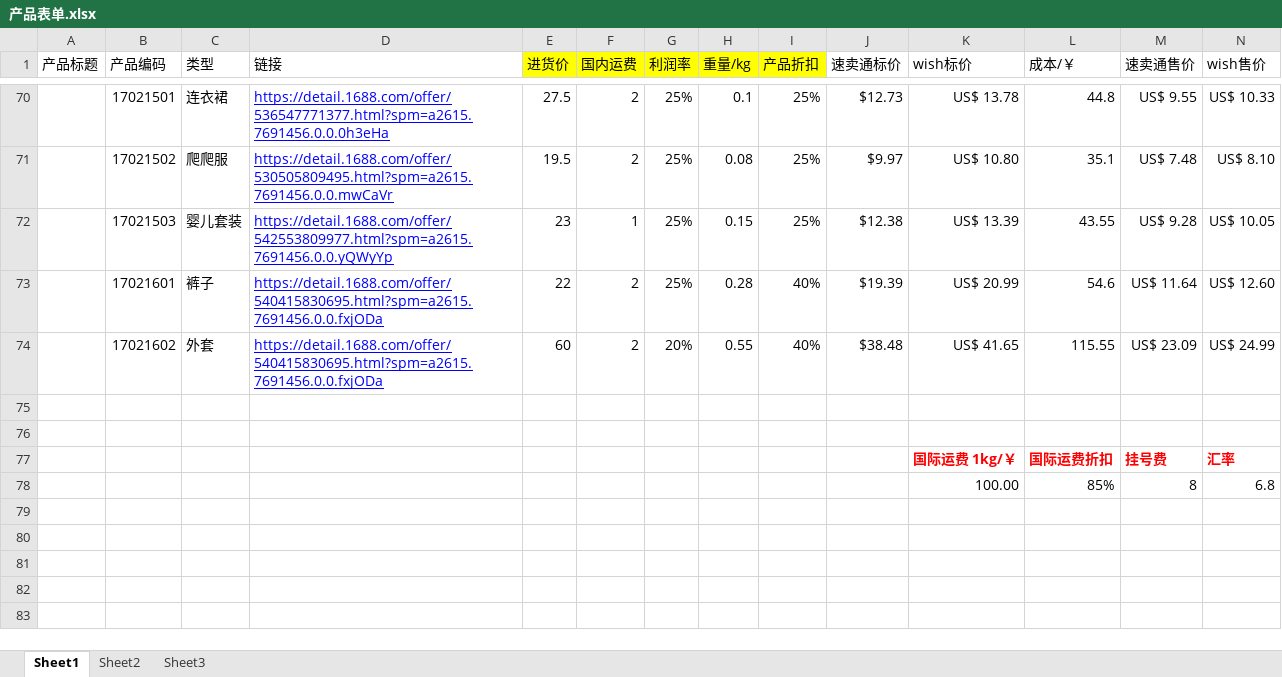
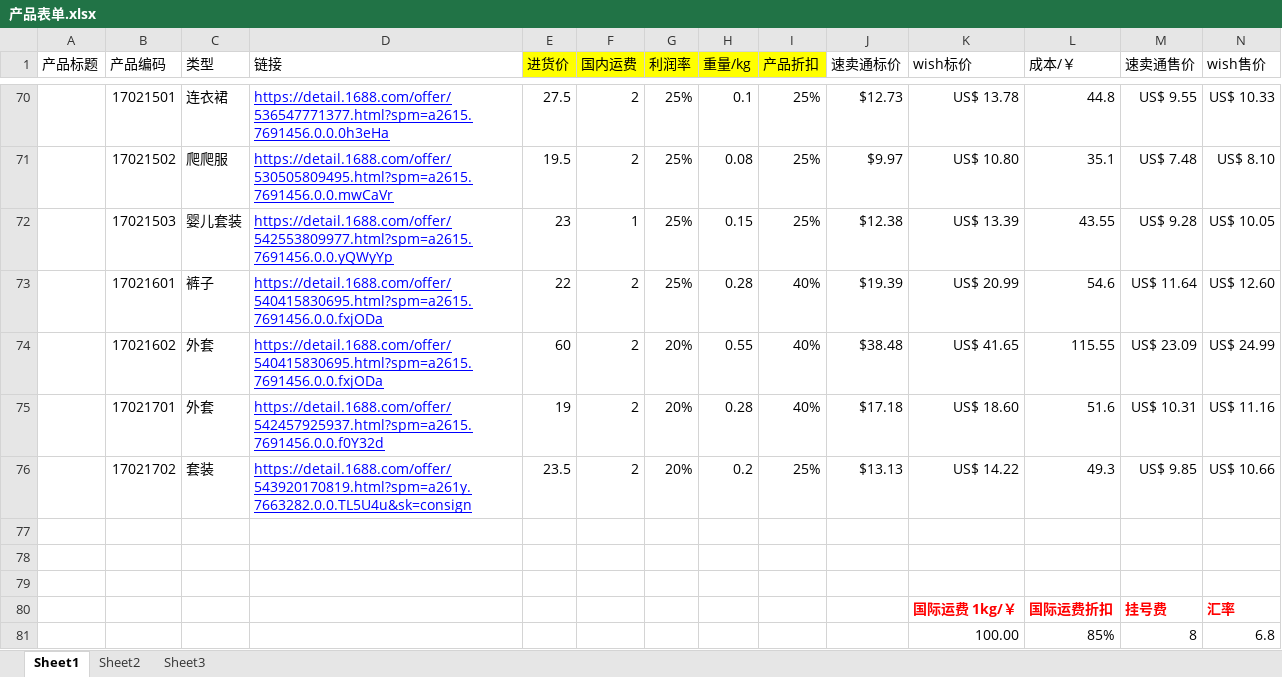
Before and after one commit to hhp220/aliexpress, an Excel workbook: 产品表单.xlsx, sheet Sheet1, drawn as a sheet; only a part is shown, gaps mark what is left out; values as stored, in another font and other column widths than the file's, no borders; charts and pictures not drawn; rows hold the shown columns only; the diff names each change by its address in the sheet, - before the commit and + after, or states it on an @@ line.

Commit message:
17021701--2 by tina

```diff
--- a/产品表单.xlsx (sheet Sheet1)
+++ b/产品表单.xlsx (sheet Sheet1)
+row 75:  | 17021701 | 外套 | https://detail.1688.com/offer/542457925937.html?spm=a2615.7691456.0.0.f0Y32d | 19 | 2 | 20% | 0.28 | 40% | $17.18 | US$ 18.60 | 51.6 | US$ 10.31 | US$ 11.16
+row 76:  | 17021702 | 套装 | https://detail.1688.com/offer/543920170819.html?spm=a261y.7663282.0.0.TL5U4u&sk=consign | 23.5 | 2 | 20% | 0.2 | 25% | $13.13 | US$ 14.22 | 49.3 | US$ 9.85 | US$ 10.66
+row 77: (empty)
```
Also changed, not shown: charts or pictures.
